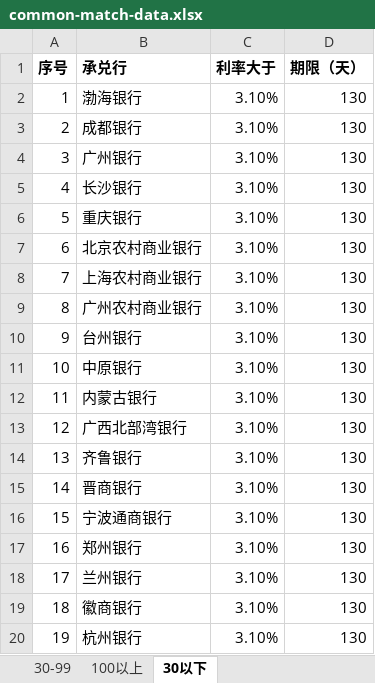
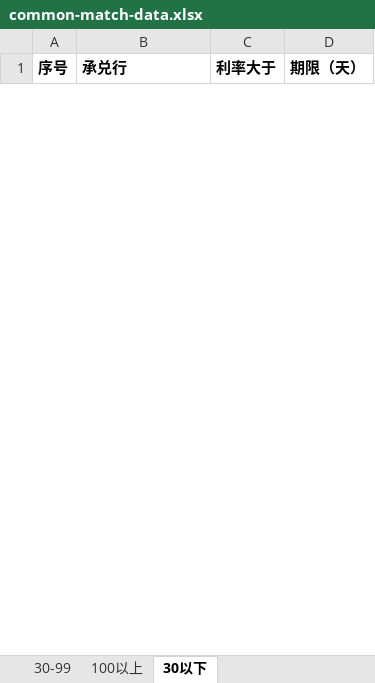
Before and after one commit to liquid37/grab-order, an Excel workbook: matchs/common-match-data.xlsx, sheet 30以下, drawn as a sheet; only a part is shown; values as stored, in another font and other column widths than the file's, no borders; removed rows and columns are numbered as before the commit, all else as after; the diff covers the shown part only; the diff names each change by its address in the sheet, - before the commit and + after, or states it on an @@ line.

```diff
--- a/matchs/common-match-data.xlsx (sheet 30以下)
+++ b/matchs/common-match-data.xlsx (sheet 30以下)
-row 2: 1 | 渤海银行 | 3.10% | 130
-row 3: 2 | 成都银行 | 3.10% | 130
-row 4: 3 | 广州银行 | 3.10% | 130
-row 5: 4 | 长沙银行 | 3.10% | 130
-row 6: 5 | 重庆银行 | 3.10% | 130
-row 7: 6 | 北京农村商业银行 | 3.10% | 130
-row 8: 7 | 上海农村商业银行 | 3.10% | 130
-row 9: 8 | 广州农村商业银行 | 3.10% | 130
-row 10: 9 | 台州银行 | 3.10% | 130
-row 11: 10 | 中原银行 | 3.10% | 130
-row 12: 11 | 内蒙古银行 | 3.10% | 130
-row 13: 12 | 广西北部湾银行 | 3.10% | 130
-row 14: 13 | 齐鲁银行 | 3.10% | 130
-row 15: 14 | 晋商银行 | 3.10% | 130
-row 16: 15 | 宁波通商银行 | 3.10% | 130
-row 17: 16 | 郑州银行 | 3.10% | 130
-row 18: 17 | 兰州银行 | 3.10% | 130
-row 19: 18 | 徽商银行 | 3.10% | 130
-row 20: 19 | 杭州银行 | 3.10% | 130
```
Also changed, not shown: 25 added rows and 12 removed rows elsewhere in this sheet, sheet 30-99, sheet 100以上, 13 other files.
